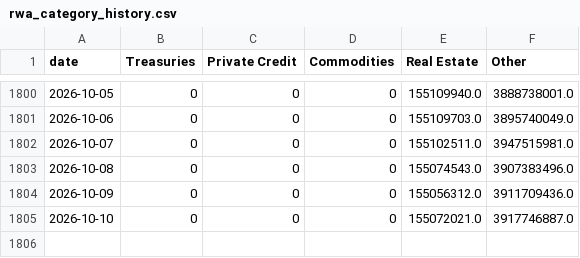
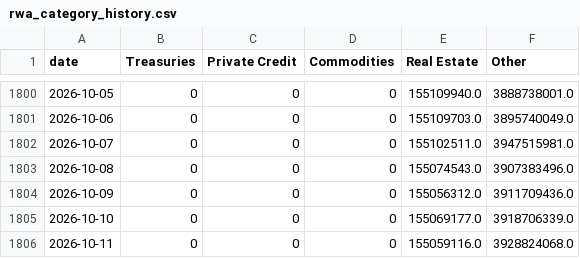
Before and after one commit to kittycapital/rwa-dashboard, a CSV file: data/rwa_category_history.csv, drawn as a sheet; only a part is shown, gaps mark what is left out.

```diff
--- a/data/rwa_category_history.csv
+++ b/data/rwa_category_history.csv
@@ -1804,2 +1804,3 @@ date,Treasuries,Private Credit,Commodities,Real Estate,Other
 2026-10-09,0,0,0,155056312.0,3911709436.0
-2026-10-10,0,0,0,155072021.0,3917746887.0
+2026-10-10,0,0,0,155069177.0,3918706339.0
+2026-10-11,0,0,0,155059116.0,3928824068.0
```
Also changed, not shown: data/rwa_chains.csv, data/rwa_protocols.csv, 3 other files.
